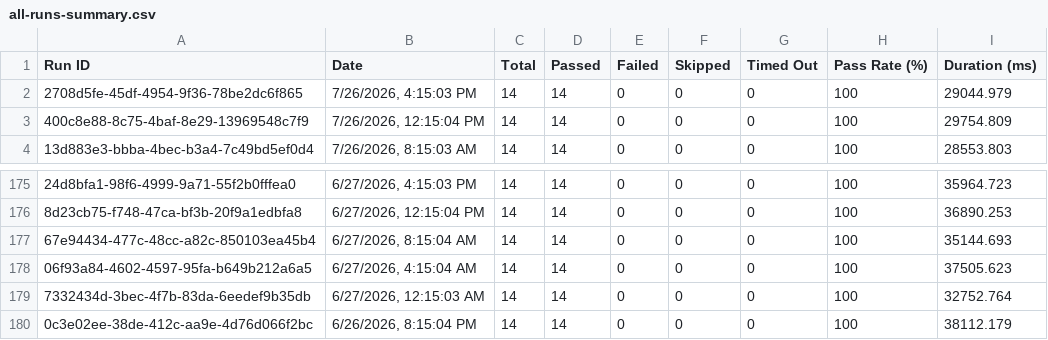
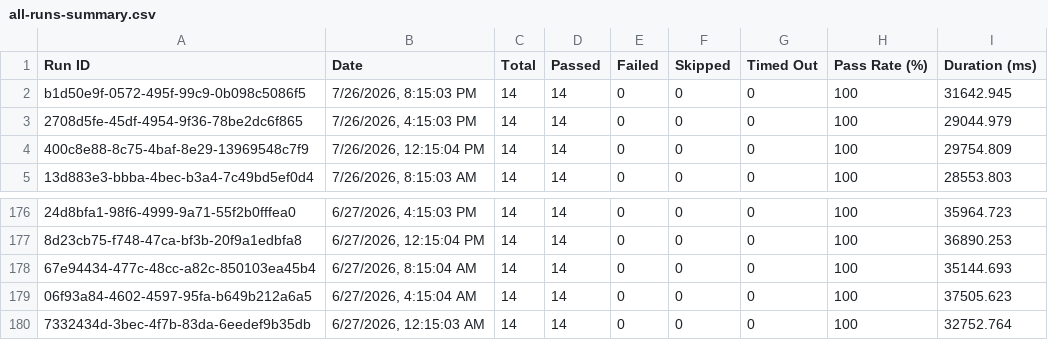
Before and after one commit to Shunyalabsai/asksam-automation, a CSV file: docs/exports/all-runs-summary.csv, drawn as a sheet; only a part is shown, gaps mark what is left out; removed rows and columns are numbered as before the commit, all else as after; the diff names each change by its address in the sheet, - before the commit and + after, or states it on an @@ line.

```diff
--- a/docs/exports/all-runs-summary.csv
+++ b/docs/exports/all-runs-summary.csv
+row 2: b1d50e9f-0572-495f-99c9-0b098c5086f5 | 7/26/2026, 8:15:03 PM | 14 | 14 | 0 | 0 | 0 | 100 | 31642.945
-row 180: 0c3e02ee-38de-412c-aa9e-4d76d066f2bc | 6/26/2026, 8:15:04 PM | 14 | 14 | 0 | 0 | 0 | 100 | 38112.179
```
Also changed, not shown: docs/exports/current-run.csv, 16 other files.
